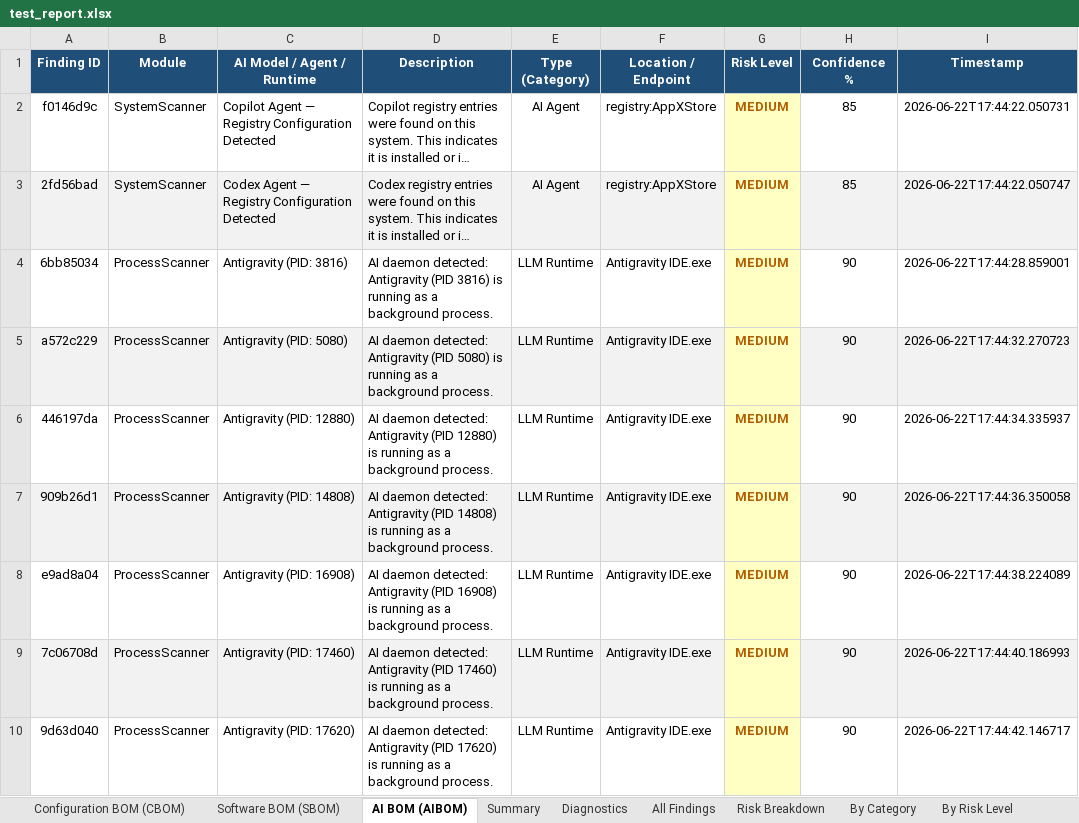
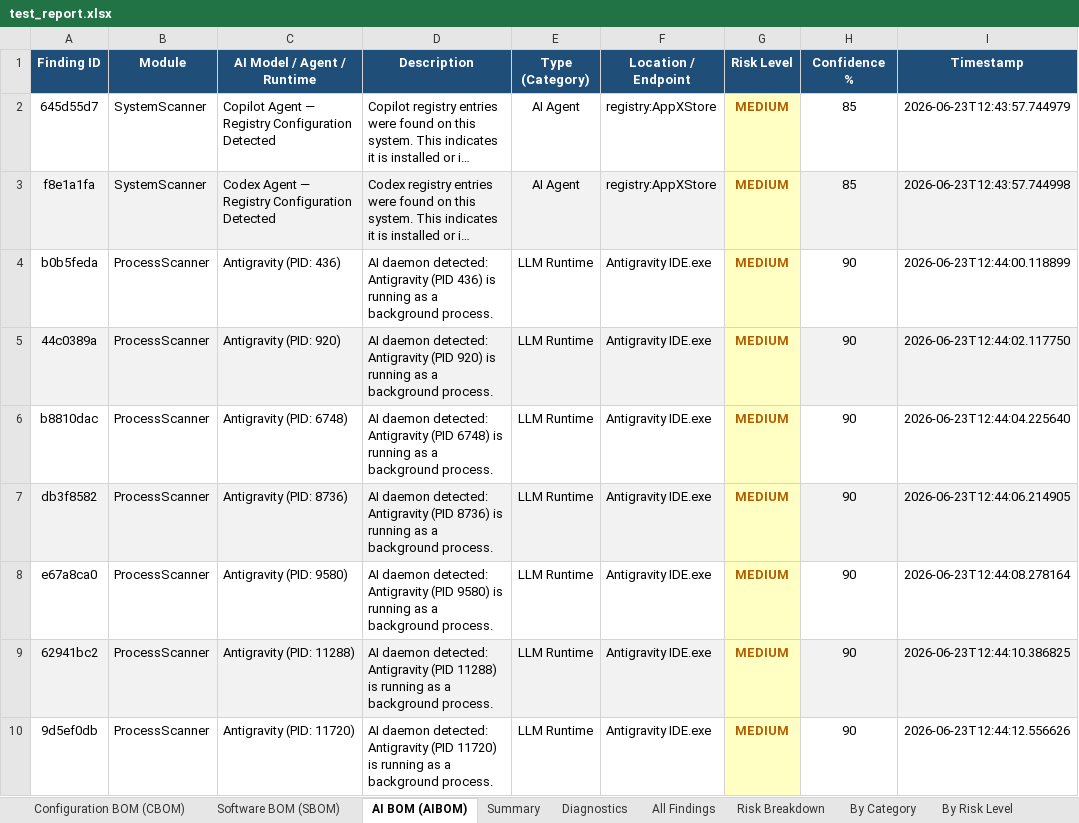
Before and after one commit to Ajinkya-Furange-Patil/Group-A-Y-S, an Excel workbook: System Scanner/test_report.xlsx, sheet AI BOM (AIBOM), drawn as a sheet; only a part is shown; long unchanged cells end in …; values as stored, in another font and other column widths than the file's, no borders; the diff covers the shown part only; the diff names each change by its address in the sheet, - before the commit and + after, or states it on an @@ line.

```diff
--- a/System Scanner/test_report.xlsx (sheet AI BOM (AIBOM))
+++ b/System Scanner/test_report.xlsx (sheet AI BOM (AIBOM))
-A2 (Finding ID): f0146d9c
+A2 (Finding ID): 645d55d7
-I2 (Timestamp): 2026-06-22T17:44:22.050731
+I2 (Timestamp): 2026-06-23T12:43:57.744979
-A3 (Finding ID): 2fd56bad
+A3 (Finding ID): f8e1a1fa
-I3 (Timestamp): 2026-06-22T17:44:22.050747
+I3 (Timestamp): 2026-06-23T12:43:57.744998
-A4 (Finding ID): 6bb85034
+A4 (Finding ID): b0b5feda
-C4 (AI Model / Agent / Runtime): Antigravity (PID: 3816)
+C4 (AI Model / Agent / Runtime): Antigravity (PID: 436)
-D4 (Description): …Antigravity (PID 3816) is running…
+D4 (Description): …Antigravity (PID 436) is running…
-I4 (Timestamp): 2026-06-22T17:44:28.859001
+I4 (Timestamp): 2026-06-23T12:44:00.118899
-A5 (Finding ID): a572c229
+A5 (Finding ID): 44c0389a
-C5 (AI Model / Agent / Runtime): Antigravity (PID: 5080)
+C5 (AI Model / Agent / Runtime): Antigravity (PID: 920)
-D5 (Description): …Antigravity (PID 5080) is running…
+D5 (Description): …Antigravity (PID 920) is running…
-I5 (Timestamp): 2026-06-22T17:44:32.270723
+I5 (Timestamp): 2026-06-23T12:44:02.117750
-A6 (Finding ID): 446197da
+A6 (Finding ID): b8810dac
-C6 (AI Model / Agent / Runtime): Antigravity (PID: 12880)
+C6 (AI Model / Agent / Runtime): Antigravity (PID: 6748)
-D6 (Description): …Antigravity (PID 12880) is running…
+D6 (Description): …Antigravity (PID 6748) is running…
-I6 (Timestamp): 2026-06-22T17:44:34.335937
+I6 (Timestamp): 2026-06-23T12:44:04.225640
-A7 (Finding ID): 909b26d1
+A7 (Finding ID): db3f8582
-C7 (AI Model / Agent / Runtime): Antigravity (PID: 14808)
+C7 (AI Model / Agent / Runtime): Antigravity (PID: 8736)
-D7 (Description): …Antigravity (PID 14808) is running…
+D7 (Description): …Antigravity (PID 8736) is running…
-I7 (Timestamp): 2026-06-22T17:44:36.350058
+I7 (Timestamp): 2026-06-23T12:44:06.214905
-A8 (Finding ID): e9ad8a04
+A8 (Finding ID): e67a8ca0
-C8 (AI Model / Agent / Runtime): Antigravity (PID: 16908)
+C8 (AI Model / Agent / Runtime): Antigravity (PID: 9580)
-D8 (Description): …Antigravity (PID 16908) is running…
+D8 (Description): …Antigravity (PID 9580) is running…
-I8 (Timestamp): 2026-06-22T17:44:38.224089
+I8 (Timestamp): 2026-06-23T12:44:08.278164
-A9 (Finding ID): 7c06708d
+A9 (Finding ID): 62941bc2
-C9 (AI Model / Agent / Runtime): Antigravity (PID: 17460)
+C9 (AI Model / Agent / Runtime): Antigravity (PID: 11288)
-D9 (Description): …Antigravity (PID 17460) is running…
+D9 (Description): …Antigravity (PID 11288) is running…
-I9 (Timestamp): 2026-06-22T17:44:40.186993
+I9 (Timestamp): 2026-06-23T12:44:10.386825
-A10 (Finding ID): 9d63d040
+A10 (Finding ID): 9d5ef0db
-C10 (AI Model / Agent / Runtime): Antigravity (PID: 17620)
+C10 (AI Model / Agent / Runtime): Antigravity (PID: 11720)
-D10 (Description): …Antigravity (PID 17620) is running…
+D10 (Description): …Antigravity (PID 11720) is running…
-I10 (Timestamp): 2026-06-22T17:44:42.146717
+I10 (Timestamp): 2026-06-23T12:44:12.556626
```
Also changed, not shown: 50 edited cells elsewhere in this sheet, sheet All Findings, sheet Configuration BOM (CBOM), sheet Software BOM (SBOM), sheet Diagnostics, sheet Summary, sheet Risk Breakdown, 2 more sheets, 14 other files.
